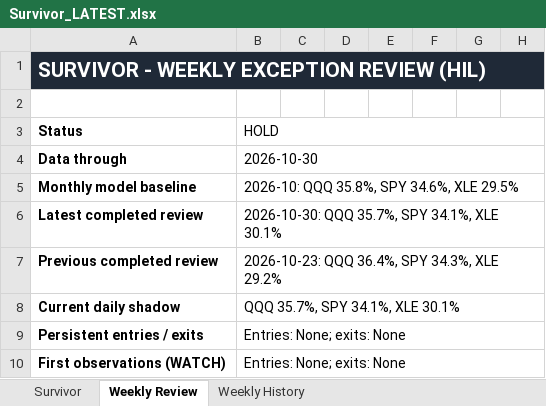
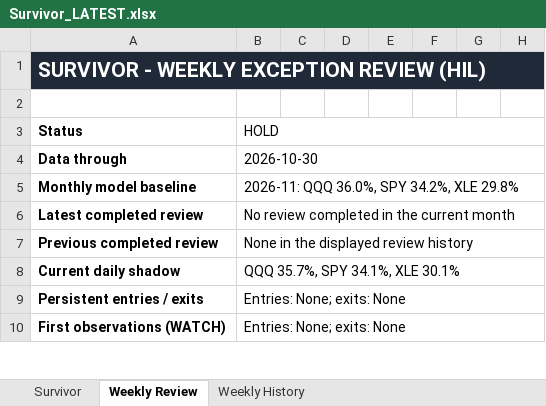
Before and after one commit to DarkMoonv1/NEFTy, an Excel workbook: Survivor_LATEST.xlsx, sheet Weekly Review, drawn as a sheet; only a part is shown; values as stored, in another font and other column widths than the file's, no borders; the diff covers the shown part only; the diff names each change by its address in the sheet, - before the commit and + after, or states it on an @@ line.

```diff
--- a/Survivor_LATEST.xlsx (sheet Weekly Review)
+++ b/Survivor_LATEST.xlsx (sheet Weekly Review)
-B5: 2026-10: QQQ 35.8%, SPY 34.6%, XLE 29.5%
+B5: 2026-11: QQQ 36.0%, SPY 34.2%, XLE 29.8%
-B6: 2026-10-30: QQQ 35.7%, SPY 34.1%, XLE 30.1%
+B6: No review completed in the current month
-B7: 2026-10-23: QQQ 36.4%, SPY 34.3%, XLE 29.2%
+B7: None in the displayed review history
```
Also changed, not shown: 44 edited cells and cell formats elsewhere in this sheet, sheet Survivor, sheet Weekly History.
